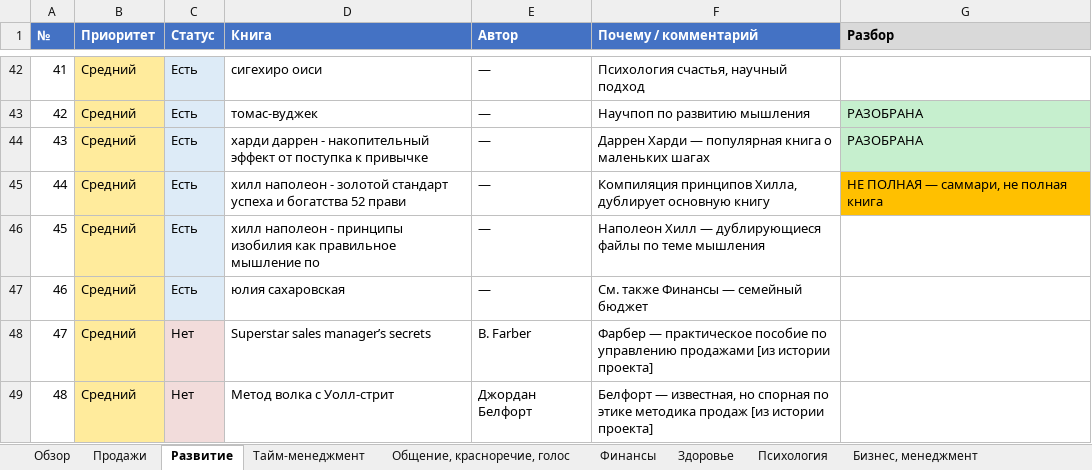
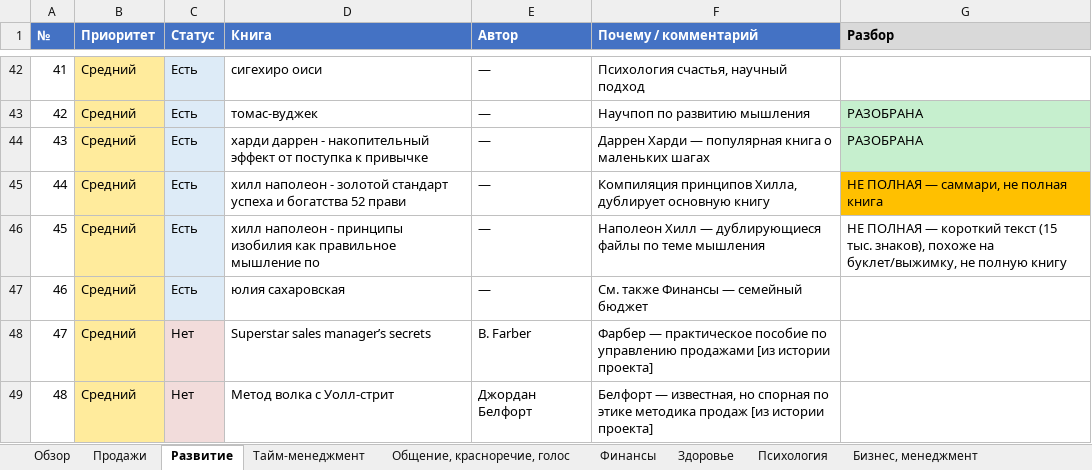
Before and after one commit to lancelot2719-lang/EgOProjects, an Excel workbook: Книги/Рейтинг книг по темам (проверено).xlsx, sheet Развитие, drawn as a sheet; only a part is shown, gaps mark what is left out; values as stored, in another font and other column widths than the file's, no borders; the diff names each change by its address in the sheet, - before the commit and + after, or states it on an @@ line.

```diff
--- a/Книги/Рейтинг книг по темам (проверено).xlsx (sheet Развитие)
+++ b/Книги/Рейтинг книг по темам (проверено).xlsx (sheet Развитие)
-G46 (Разбор): (empty)
+G46 (Разбор): НЕ ПОЛНАЯ — короткий текст (15 тыс. знаков), похоже на буклет/выжимку, не полную книгу
```
Also changed, not shown: sheet Тайм-менеджмент, 11 other files.
